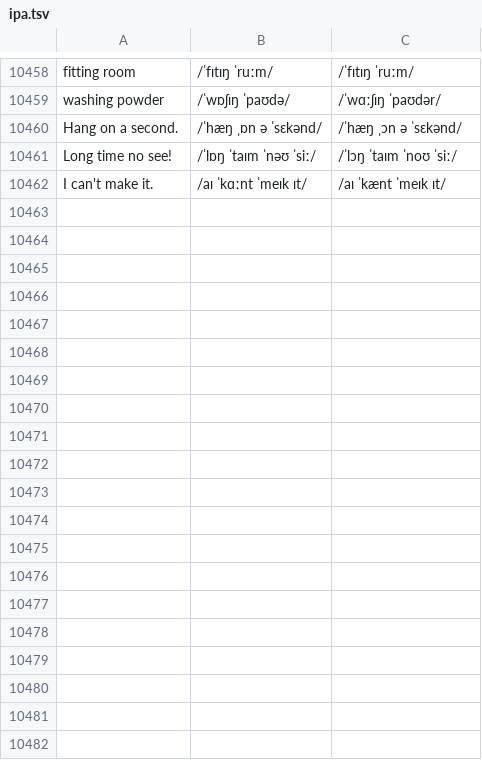
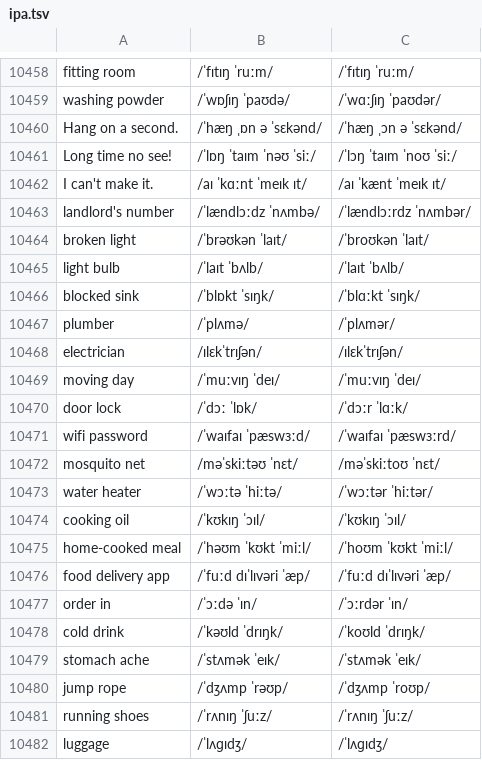
Before and after one commit to luun57789-byte/logistics-english, a TSV file: source/ipa.tsv, drawn as a sheet; only a part is shown, gaps mark what is left out; the diff covers the shown part only.

```diff
--- a/source/ipa.tsv
+++ b/source/ipa.tsv
@@ -10462 +10462,21 @@ Long time no see!	/ˈlɒŋ ˈtaɪm ˈnəʊ ˈsiː/	/ˈlɔŋ ˈtaɪm ˈnoʊ ˈsi
 I can't make it.	/aɪ ˈkɑːnt ˈmeɪk ɪt/	/aɪ ˈkænt ˈmeɪk ɪt/
+landlord's number	/ˈlændlɔːdz ˈnʌmbə/	/ˈlændlɔːrdz ˈnʌmbər/
+broken light	/ˈbrəʊkən ˈlaɪt/	/ˈbroʊkən ˈlaɪt/
+light bulb	/ˈlaɪt ˈbʌlb/	/ˈlaɪt ˈbʌlb/
+blocked sink	/ˈblɒkt ˈsɪŋk/	/ˈblɑːkt ˈsɪŋk/
+plumber	/ˈplʌmə/	/ˈplʌmər/
+electrician	/ɪlɛkˈtrɪʃən/	/ɪlɛkˈtrɪʃən/
+moving day	/ˈmuːvɪŋ ˈdeɪ/	/ˈmuːvɪŋ ˈdeɪ/
+door lock	/ˈdɔː ˈlɒk/	/ˈdɔːr ˈlɑːk/
+wifi password	/ˈwaɪfaɪ ˈpæswɜːd/	/ˈwaɪfaɪ ˈpæswɜːrd/
+mosquito net	/məˈskiːtəʊ ˈnɛt/	/məˈskiːtoʊ ˈnɛt/
+water heater	/ˈwɔːtə ˈhiːtə/	/ˈwɔːtər ˈhiːtər/
+cooking oil	/ˈkʊkɪŋ ˈɔɪl/	/ˈkʊkɪŋ ˈɔɪl/
+home-cooked meal	/ˈhəʊm ˈkʊkt ˈmiːl/	/ˈhoʊm ˈkʊkt ˈmiːl/
+food delivery app	/ˈfuːd dɪˈlɪvəri ˈæp/	/ˈfuːd dɪˈlɪvəri ˈæp/
+order in	/ˈɔːdə ˈɪn/	/ˈɔːrdər ˈɪn/
+cold drink	/ˈkəʊld ˈdrɪŋk/	/ˈkoʊld ˈdrɪŋk/
+stomach ache	/ˈstʌmək ˈeɪk/	/ˈstʌmək ˈeɪk/
+jump rope	/ˈdʒʌmp ˈrəʊp/	/ˈdʒʌmp ˈroʊp/
+running shoes	/ˈrʌnɪŋ ˈʃuːz/	/ˈrʌnɪŋ ˈʃuːz/
+luggage	/ˈlʌɡɪdʒ/	/ˈlʌɡɪdʒ/
```
Also changed, not shown: 28 added rows elsewhere in this file, 5 other files.
